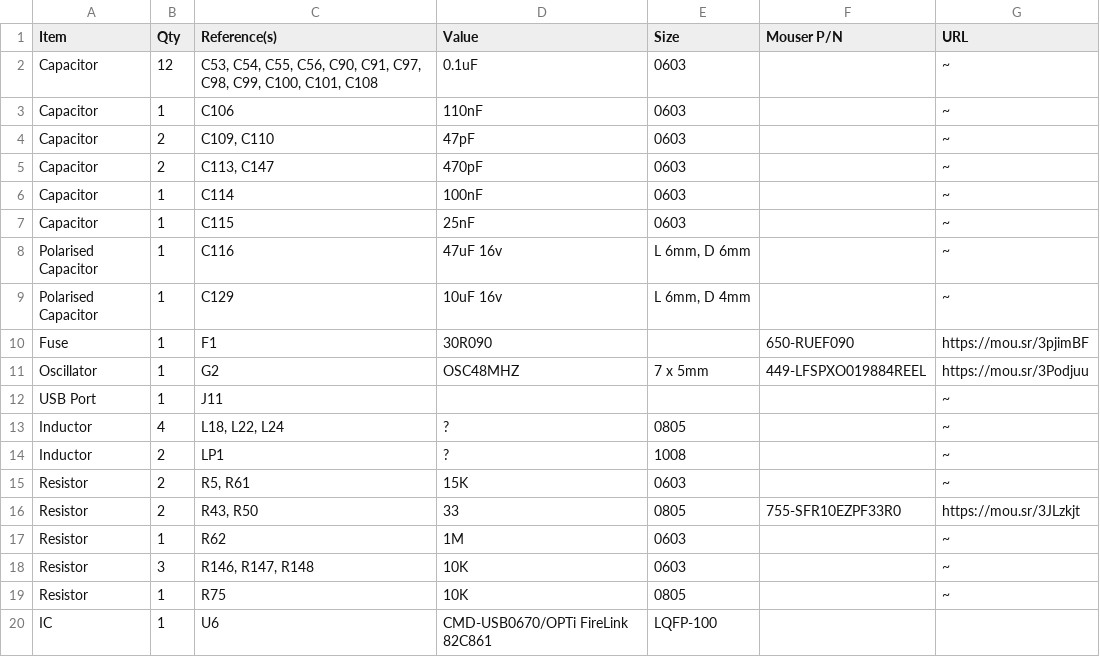
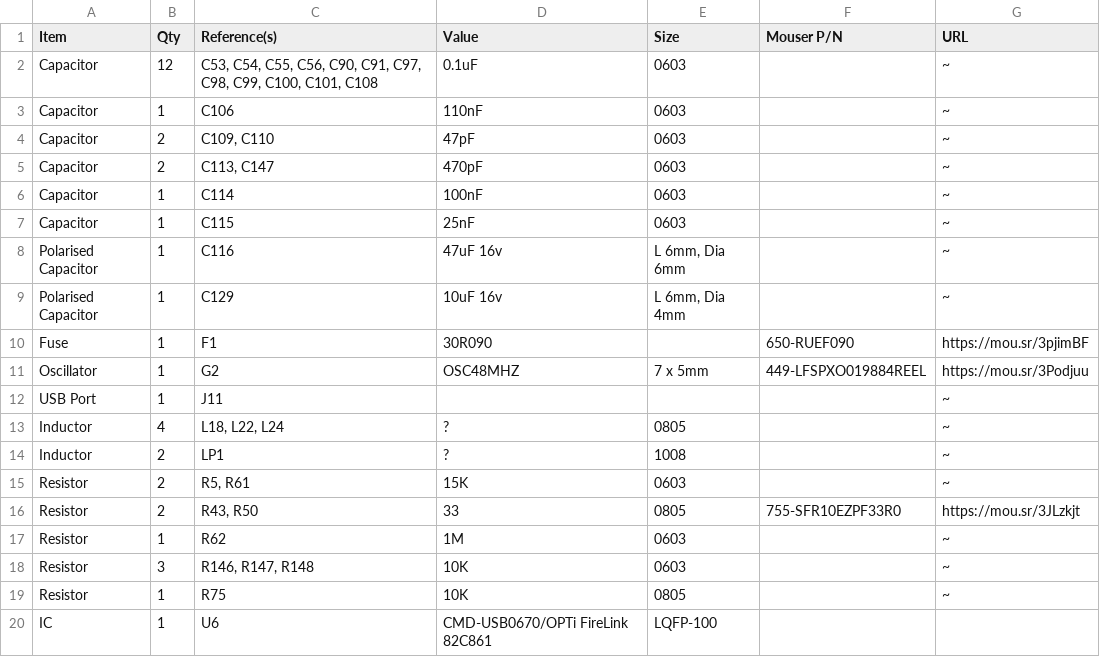
Before and after one commit to croissantking/G3-Personality-Card-USB, a CSV file: G3 Personality Card USB BOM.csv, drawn as a sheet.

Commit message:
Update G3 Personality Card USB BOM.csv

```diff
--- a/G3 Personality Card USB BOM.csv
+++ b/G3 Personality Card USB BOM.csv
@@ -7,4 +7,4 @@
 "Capacitor","1","C115","25nF","0603","","~"
-"Polarised Capacitor","1","C116","47uF 16v","L 6mm, D 6mm","","~"
-"Polarised Capacitor","1","C129","10uF 16v","L 6mm, D 4mm","","~"
+"Polarised Capacitor","1","C116","47uF 16v","L 6mm, Dia 6mm","","~"
+"Polarised Capacitor","1","C129","10uF 16v","L 6mm, Dia 4mm","","~"
 "Fuse","1","F1","30R090","","650-RUEF090","https://mou.sr/3pjimBF"
```
